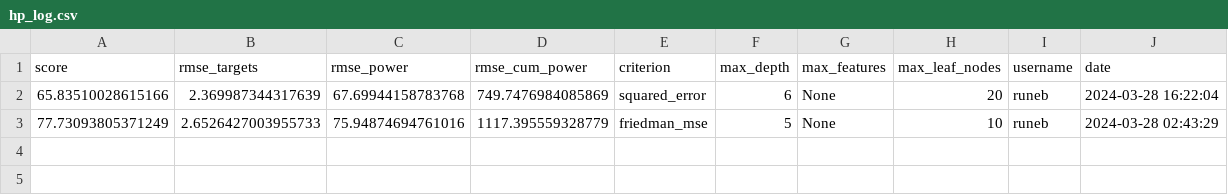
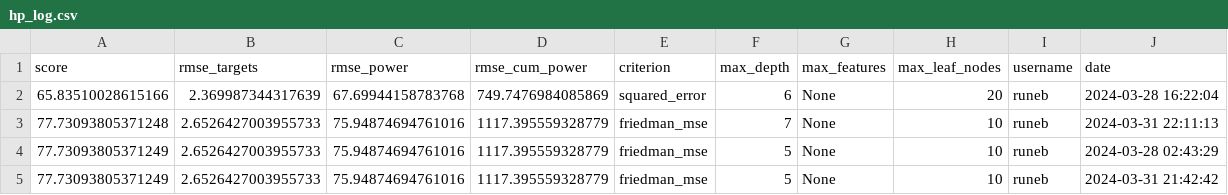
Before and after one commit to denBruneBarone/P6, a CSV file: machine_learning/grid_search_logs/hp_log.csv, drawn as a sheet; the diff names each change by its address in the sheet, - before the commit and + after, or states it on an @@ line.

```diff
--- a/machine_learning/grid_search_logs/hp_log.csv
+++ b/machine_learning/grid_search_logs/hp_log.csv
+row 3: 77.73093805371248 | 2.6526427003955733 | 75.94874694761016 | 1117.395559328779 | friedman_mse | 7 | None | 10 | runeb | 2024-03-31 22:11:13
+row 5: 77.73093805371249 | 2.6526427003955733 | 75.94874694761016 | 1117.395559328779 | friedman_mse | 5 | None | 10 | runeb | 2024-03-31 21:42:42
```
Also changed, not shown: 1 other file.
